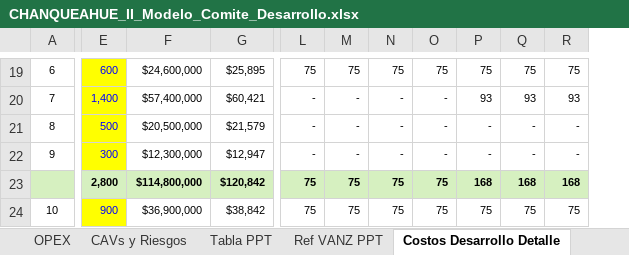
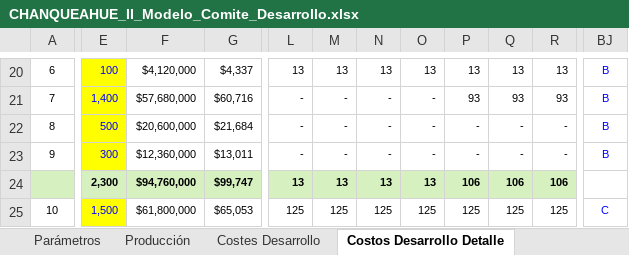
Before and after one commit to ATSProyectos/EnergiaCL, an Excel workbook: CHANQUEAHUE_II_Modelo_Comite_Desarrollo.xlsx, sheet Costos Desarrollo Detalle, drawn as a sheet; only a part is shown, gaps mark what is left out; values as stored, in another font and other column widths than the file's, no borders; removed rows and columns are numbered as before the commit, all else as after; the diff covers the shown part only; the diff names each change by its address in the sheet, - before the commit and + after, or states it on an @@ line.

```diff
--- a/CHANQUEAHUE_II_Modelo_Comite_Desarrollo.xlsx (sheet Costos Desarrollo Detalle)
+++ b/CHANQUEAHUE_II_Modelo_Comite_Desarrollo.xlsx (sheet Costos Desarrollo Detalle)
-column F, rows 19-24: $24,600,000 | $57,400,000 | $20,500,000 | $12,300,000 | $114,800,000 | $36,900,000
-column G, rows 19-24: $25,895 | $60,421 | $21,579 | $12,947 | $120,842 | $38,842
+column F, rows 20-25: $4,120,000 | $57,680,000 | $20,600,000 | $12,360,000 | $94,760,000 | $61,800,000
+column G, rows 20-25: $4,337 | $60,716 | $21,684 | $13,011 | $99,747 | $65,053
+column BJ, rows 20-25: B | B | B | B |  | C
-E20: 600
+E20: 100
-L20: 75
+L20: 13
-M20: 75
+M20: 13
-N20: 75
+N20: 13
-O20: 75
+O20: 13
-P20: 75
+P20: 13
-Q20: 75
+Q20: 13
-R20: 75
+R20: 13
-E24: 2,800
+E24: 2,300
-L24: 75
+L24: 13
-M24: 75
+M24: 13
-N24: 75
+N24: 13
-O24: 75
+O24: 13
-P24: 168
+P24: 106
-Q24: 168
+Q24: 106
-R24: 168
+R24: 106
-E25: 900
+E25: 1,500
-L25: 75
+L25: 125
-M25: 75
+M25: 125
-N25: 75
+N25: 125
-O25: 75
+O25: 125
-P25: 75
+P25: 125
-Q25: 75
+Q25: 125
-R25: 75
+R25: 125
```
Also changed, not shown: 22 added rows, 21 removed rows and 164 edited cells elsewhere in this sheet, sheet Costes Desarrollo, sheet CAPEX, sheet Tabla PPT, sheet OPEX, other sheet tabs, formulas that keep their value.
